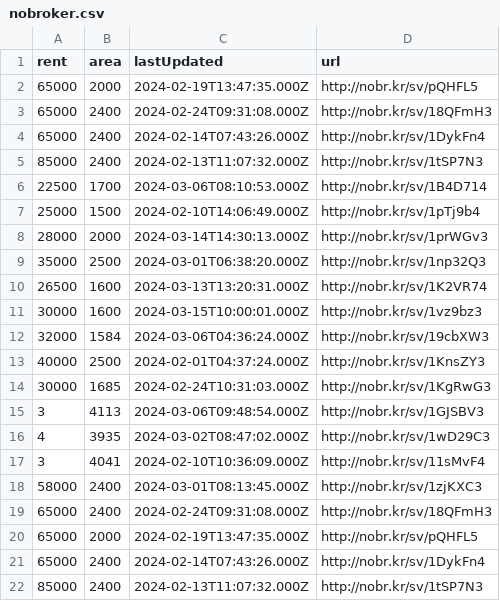
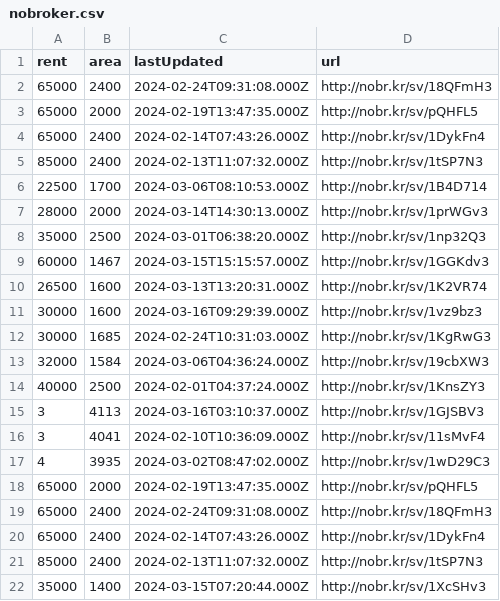
Before and after one commit to KShivendu/blr-societies, a CSV file: data/nobroker.csv, drawn as a sheet; only a part is shown; the shorter side is filled out with more unchanged rows; the diff covers the shown part only.

```diff
--- a/data/nobroker.csv
+++ b/data/nobroker.csv
@@ -1,4 +1,4 @@
 rent, area, lastUpdated, url
+65000, "2400","2024-02-24T09:31:08.000Z","http://nobr.kr/sv/18QFmH3"
 65000, "2000","2024-02-19T13:47:35.000Z","http://nobr.kr/sv/pQHFL5"
-65000, "2400","2024-02-24T09:31:08.000Z","http://nobr.kr/sv/18QFmH3"
 65000, "2400","2024-02-14T07:43:26.000Z","http://nobr.kr/sv/1DykFn4"
@@ -6,16 +6,15 @@ rent, area, lastUpdated, url
 22500, "1700","2024-03-06T08:10:53.000Z","http://nobr.kr/sv/1B4D714"
-25000, "1500","2024-02-10T14:06:49.000Z","http://nobr.kr/sv/1pTj9b4"
 28000, "2000","2024-03-14T14:30:13.000Z","http://nobr.kr/sv/1prWGv3"
 35000, "2500","2024-03-01T06:38:20.000Z","http://nobr.kr/sv/1np32Q3"
+60000, "1467","2024-03-15T15:15:57.000Z","http://nobr.kr/sv/1GGKdv3"
 26500, "1600","2024-03-13T13:20:31.000Z","http://nobr.kr/sv/1K2VR74"
-30000, "1600","2024-03-15T10:00:01.000Z","http://nobr.kr/sv/1vz9bz3"
+30000, "1600","2024-03-16T09:29:39.000Z","http://nobr.kr/sv/1vz9bz3"
+30000, "1685","2024-02-24T10:31:03.000Z","http://nobr.kr/sv/1KgRwG3"
 32000, "1584","2024-03-06T04:36:24.000Z","http://nobr.kr/sv/19cbXW3"
 40000, "2500","2024-02-01T04:37:24.000Z","http://nobr.kr/sv/1KnsZY3"
-30000, "1685","2024-02-24T10:31:03.000Z","http://nobr.kr/sv/1KgRwG3"
-3, "4113","2024-03-06T09:48:54.000Z","http://nobr.kr/sv/1GJSBV3"
+3, "4113","2024-03-16T03:10:37.000Z","http://nobr.kr/sv/1GJSBV3"
+3, "4041","2024-02-10T10:36:09.000Z","http://nobr.kr/sv/11sMvF4"
 4, "3935","2024-03-02T08:47:02.000Z","http://nobr.kr/sv/1wD29C3"
-3, "4041","2024-02-10T10:36:09.000Z","http://nobr.kr/sv/11sMvF4"
-58000, "2400","2024-03-01T08:13:45.000Z","http://nobr.kr/sv/1zjKXC3"
+65000, "2000","2024-02-19T13:47:35.000Z","http://nobr.kr/sv/pQHFL5"
 65000, "2400","2024-02-24T09:31:08.000Z","http://nobr.kr/sv/18QFmH3"
-65000, "2000","2024-02-19T13:47:35.000Z","http://nobr.kr/sv/pQHFL5"
 65000, "2400","2024-02-14T07:43:26.000Z","http://nobr.kr/sv/1DykFn4"
```
Also changed, not shown: 4 added rows, 5 removed rows, 11 moved rows and 1 edited cell elsewhere in this file.
